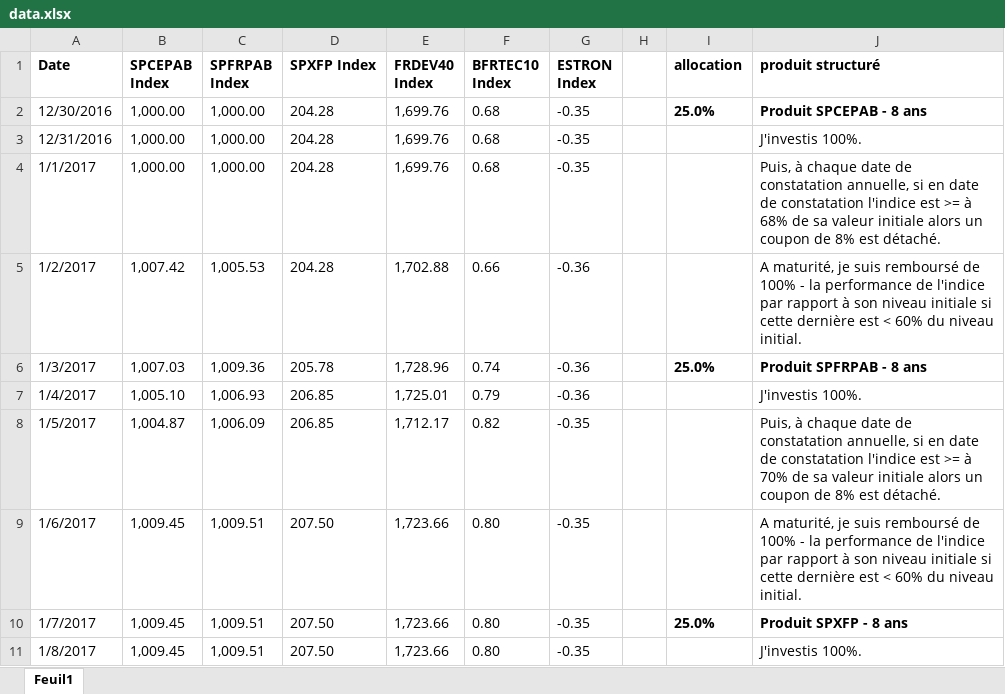
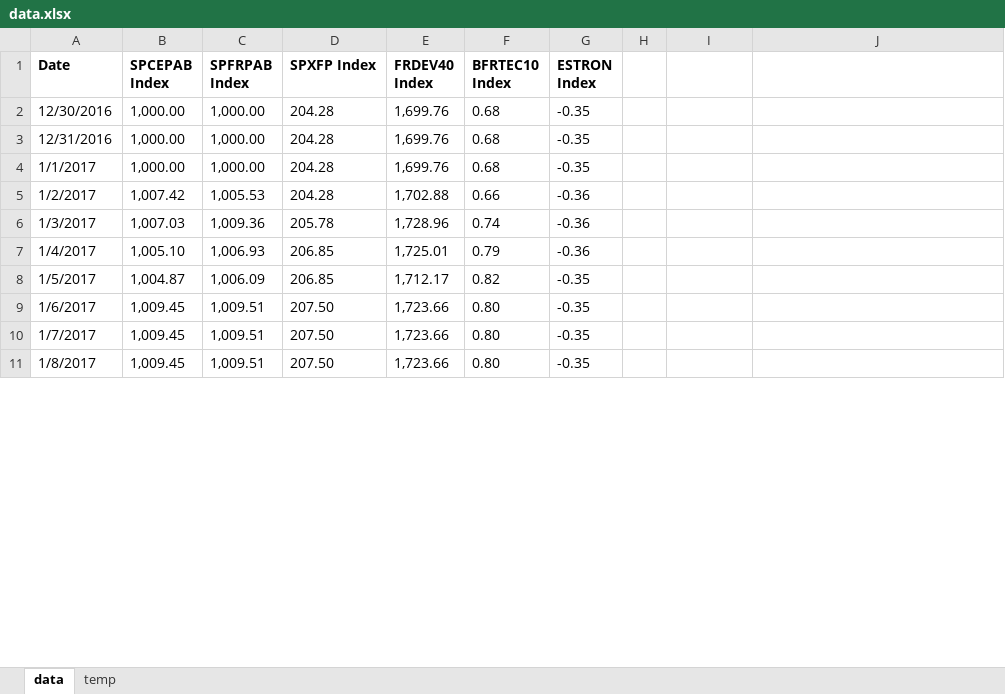
Before and after one commit to SimonNOIRET/backtest_sp, an Excel workbook: data.xlsx, sheet data, drawn as a sheet; only a part is shown; values as stored, in another font and other column widths than the file's, no borders; the diff covers the shown part only; the diff names each change by its address in the sheet, - before the commit and + after, or states it on an @@ line.

```diff
--- a/data.xlsx (sheet data)
+++ b/data.xlsx (sheet data)
-sheet tab: Feuil1
+sheet tab: data
+sheet tab: temp
-I1: allocation
+I1: (empty)
-J1: produit structuré
+J1: (empty)
-I2: 25.0%
+I2: (empty)
-J2: Produit SPCEPAB - 8 ans
+J2: (empty)
-J3: J'investis 100%.
+J3: (empty)
-J4: Puis, à chaque date de constatation annuelle, si en date de constatation l'indice est >= à 68% de sa valeur initiale alors un coupon de 8% est détaché.
+J4: (empty)
-J5: A maturité, je suis remboursé de 100% - la performance de l'indice par rapport à son niveau initiale si cette dernière est < 60% du niveau initial.
+J5: (empty)
-I6: 25.0%
+I6: (empty)
-J6: Produit SPFRPAB - 8 ans
+J6: (empty)
-J7: J'investis 100%.
+J7: (empty)
-J8: Puis, à chaque date de constatation annuelle, si en date de constatation l'indice est >= à 70% de sa valeur initiale alors un coupon de 8% est détaché.
+J8: (empty)
-J9: A maturité, je suis remboursé de 100% - la performance de l'indice par rapport à son niveau initiale si cette dernière est < 60% du niveau initial.
+J9: (empty)
-I10: 25.0%
+I10: (empty)
-J10: Produit SPXFP - 8 ans
+J10: (empty)
-J11: J'investis 100%.
+J11: (empty)
```
Also changed, not shown: 16 edited cells elsewhere in this sheet, 4 other files.
